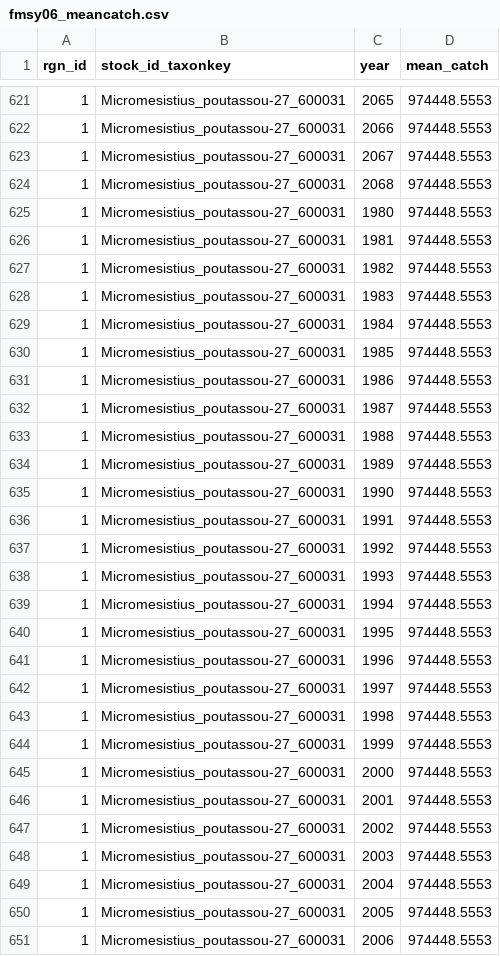
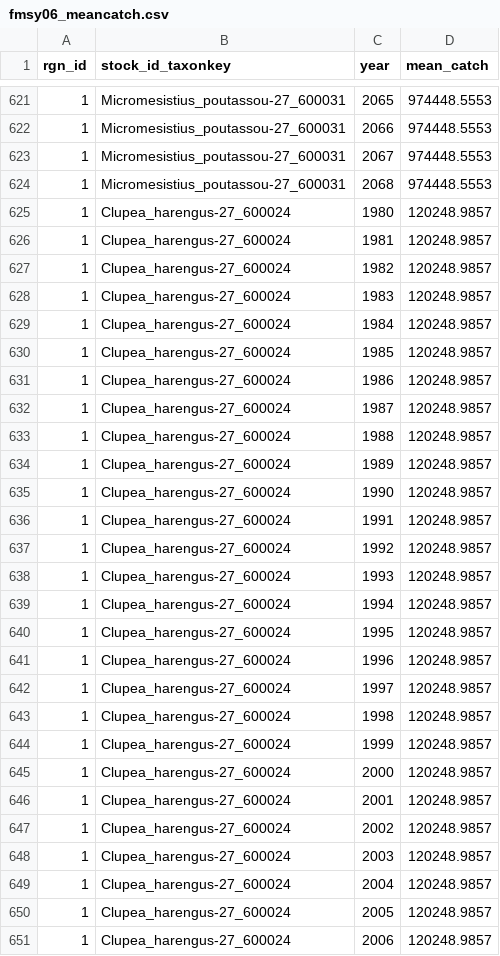
Before and after one commit to OHI-Science/arc, a CSV file: circle2016/prep/FIS/reg/noba2/fmsy06_meancatch.csv, drawn as a sheet; only a part is shown, gaps mark what is left out; the diff covers the shown part only.

```diff
--- a/circle2016/prep/FIS/reg/noba2/fmsy06_meancatch.csv
+++ b/circle2016/prep/FIS/reg/noba2/fmsy06_meancatch.csv
@@ -624,28 +624,28 @@ rgn_id,stock_id_taxonkey,year,mean_catch
 1,Micromesistius_poutassou-27_600031,2068,974448.5553
-1,Micromesistius_poutassou-27_600031,1980,974448.5553
-1,Micromesistius_poutassou-27_600031,1981,974448.5553
-1,Micromesistius_poutassou-27_600031,1982,974448.5553
-1,Micromesistius_poutassou-27_600031,1983,974448.5553
-1,Micromesistius_poutassou-27_600031,1984,974448.5553
-1,Micromesistius_poutassou-27_600031,1985,974448.5553
-1,Micromesistius_poutassou-27_600031,1986,974448.5553
-1,Micromesistius_poutassou-27_600031,1987,974448.5553
-1,Micromesistius_poutassou-27_600031,1988,974448.5553
-1,Micromesistius_poutassou-27_600031,1989,974448.5553
-1,Micromesistius_poutassou-27_600031,1990,974448.5553
-1,Micromesistius_poutassou-27_600031,1991,974448.5553
-1,Micromesistius_poutassou-27_600031,1992,974448.5553
-1,Micromesistius_poutassou-27_600031,1993,974448.5553
-1,Micromesistius_poutassou-27_600031,1994,974448.5553
-1,Micromesistius_poutassou-27_600031,1995,974448.5553
-1,Micromesistius_poutassou-27_600031,1996,974448.5553
-1,Micromesistius_poutassou-27_600031,1997,974448.5553
-1,Micromesistius_poutassou-27_600031,1998,974448.5553
-1,Micromesistius_poutassou-27_600031,1999,974448.5553
-1,Micromesistius_poutassou-27_600031,2000,974448.5553
-1,Micromesistius_poutassou-27_600031,2001,974448.5553
-1,Micromesistius_poutassou-27_600031,2002,974448.5553
-1,Micromesistius_poutassou-27_600031,2003,974448.5553
-1,Micromesistius_poutassou-27_600031,2004,974448.5553
-1,Micromesistius_poutassou-27_600031,2005,974448.5553
-1,Micromesistius_poutassou-27_600031,2006,974448.5553
+1,Clupea_harengus-27_600024,1980,120248.9857
+1,Clupea_harengus-27_600024,1981,120248.9857
+1,Clupea_harengus-27_600024,1982,120248.9857
+1,Clupea_harengus-27_600024,1983,120248.9857
+1,Clupea_harengus-27_600024,1984,120248.9857
+1,Clupea_harengus-27_600024,1985,120248.9857
+1,Clupea_harengus-27_600024,1986,120248.9857
+1,Clupea_harengus-27_600024,1987,120248.9857
+1,Clupea_harengus-27_600024,1988,120248.9857
+1,Clupea_harengus-27_600024,1989,120248.9857
+1,Clupea_harengus-27_600024,1990,120248.9857
+1,Clupea_harengus-27_600024,1991,120248.9857
+1,Clupea_harengus-27_600024,1992,120248.9857
+1,Clupea_harengus-27_600024,1993,120248.9857
+1,Clupea_harengus-27_600024,1994,120248.9857
+1,Clupea_harengus-27_600024,1995,120248.9857
+1,Clupea_harengus-27_600024,1996,120248.9857
+1,Clupea_harengus-27_600024,1997,120248.9857
+1,Clupea_harengus-27_600024,1998,120248.9857
+1,Clupea_harengus-27_600024,1999,120248.9857
+1,Clupea_harengus-27_600024,2000,120248.9857
+1,Clupea_harengus-27_600024,2001,120248.9857
+1,Clupea_harengus-27_600024,2002,120248.9857
+1,Clupea_harengus-27_600024,2003,120248.9857
+1,Clupea_harengus-27_600024,2004,120248.9857
+1,Clupea_harengus-27_600024,2005,120248.9857
+1,Clupea_harengus-27_600024,2006,120248.9857
```
Also changed, not shown: 124 edited cells elsewhere in this file, circle2016/prep/FIS/reg/noba2/spatial_catch_prebbmsy_fmsy06.csv, 6 other files.
